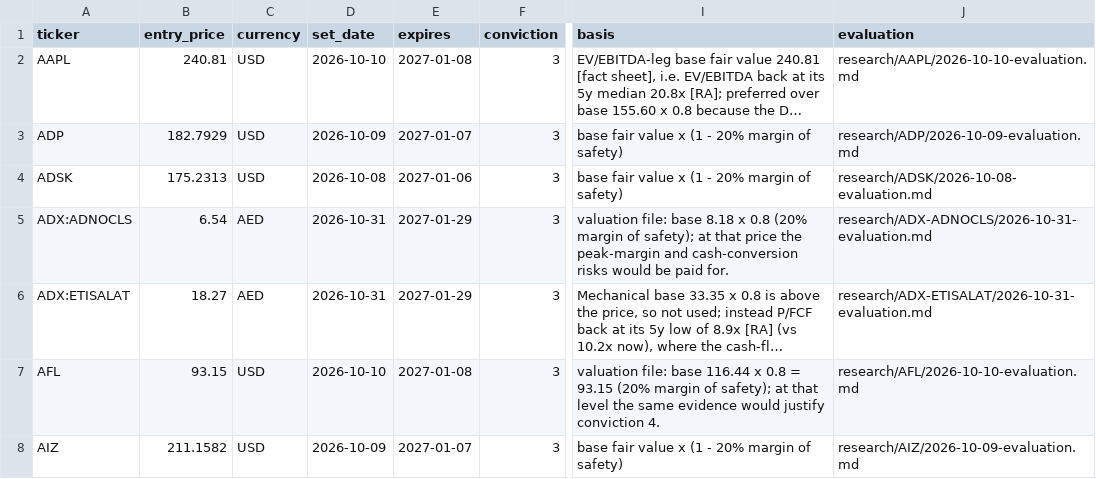
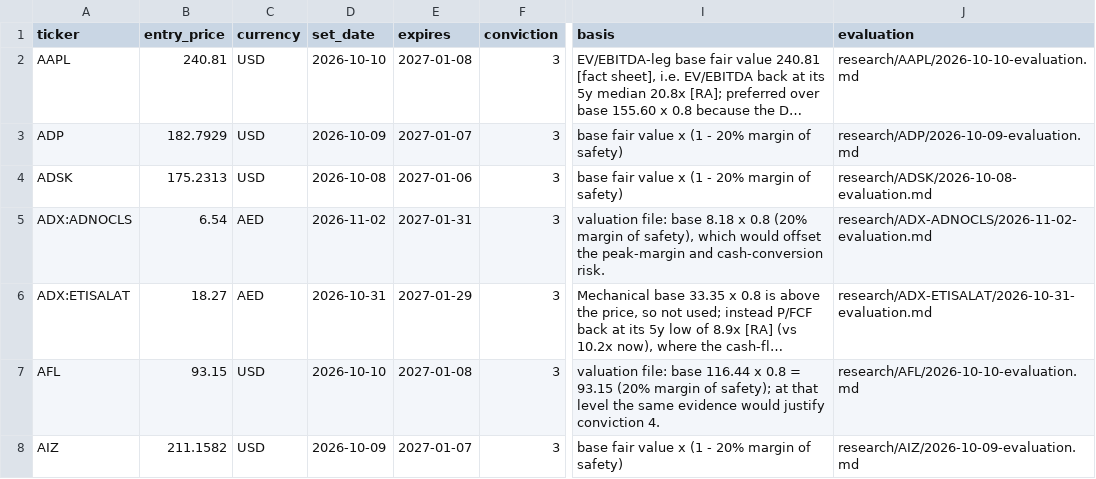
Before and after one commit to oskarajaspinall-cell/paper-portfolio, a CSV file: portfolio/entry_watch.csv, drawn as a sheet; only a part is shown, gaps mark what is left out; long unchanged cells end in …; the diff names each change by its address in the sheet, - before the commit and + after, or states it on an @@ line.

```diff
--- a/portfolio/entry_watch.csv
+++ b/portfolio/entry_watch.csv
-D5 (set_date): 2026-10-31
+D5 (set_date): 2026-11-02
-E5 (expires): 2027-01-29
+E5 (expires): 2027-01-31
-I5 (basis): …margin of safety); at that price the peak-margin and cash-conversion risks would be paid for.
+I5 (basis): …margin of safety), which would offset the peak-margin and cash-conversion risk.
-J5 (evaluation): research/ADX-ADNOCLS/2026-10-31-evaluation.md
+J5 (evaluation): research/ADX-ADNOCLS/2026-11-02-evaluation.md
```
Also changed, not shown: portfolio/decisions.csv, 19 other files.
